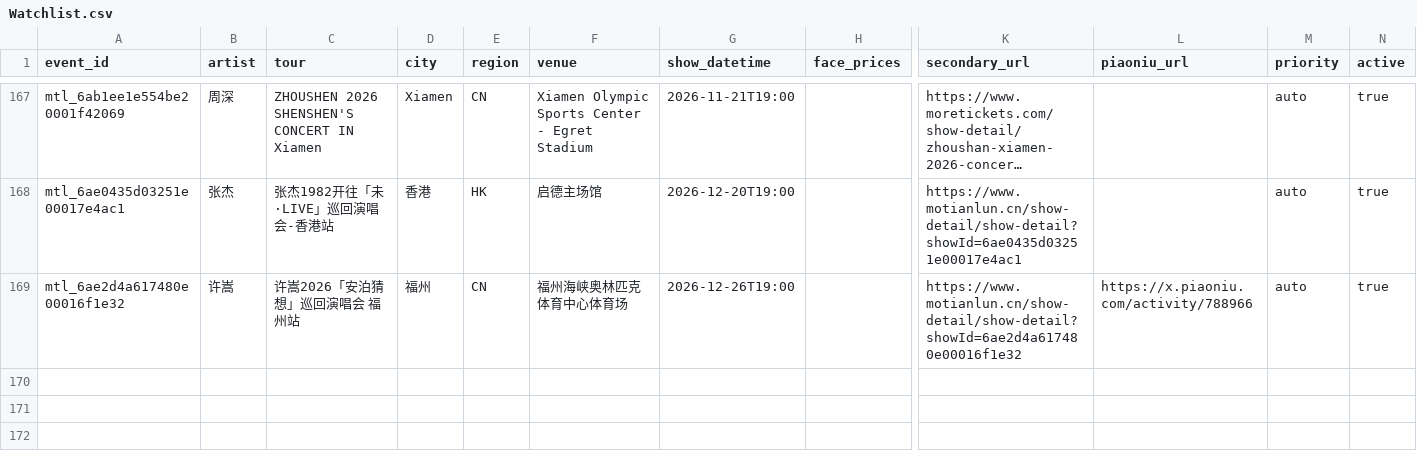
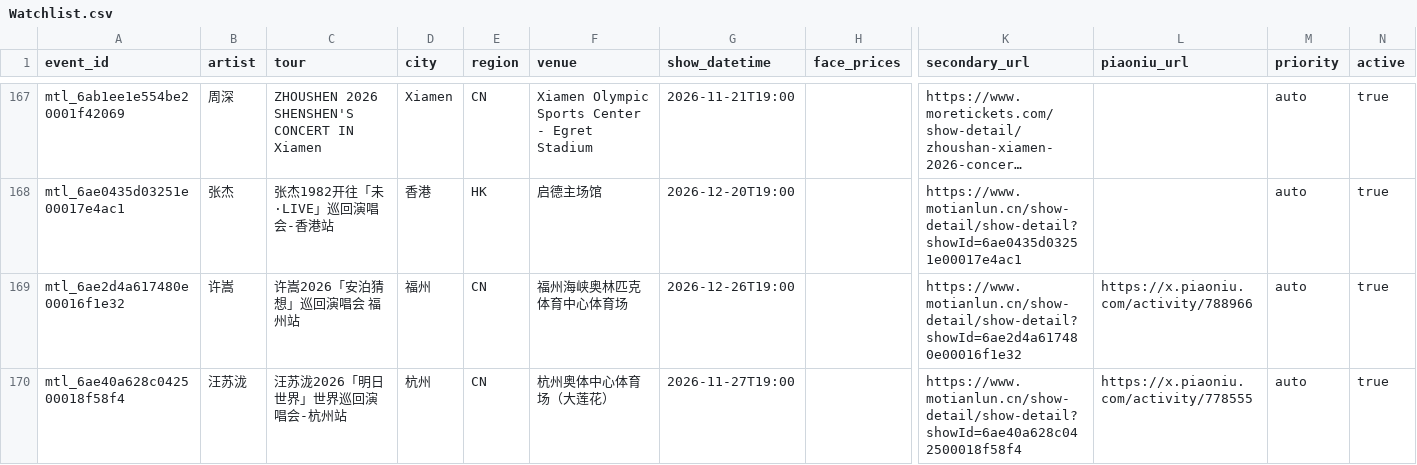
Before and after one commit to RealAToMe/ConcertOwl, a CSV file: meta/Watchlist.csv, drawn as a sheet; only a part is shown, gaps mark what is left out; long unchanged cells end in …; rows hold the shown columns only; the diff names each change by its address in the sheet, - before the commit and + after, or states it on an @@ line.

```diff
--- a/meta/Watchlist.csv
+++ b/meta/Watchlist.csv
+row 170: mtl_6ae40a628c042500018f58f4 | 汪苏泷 | 汪苏泷2026「明日世界」世界巡回演唱会-杭州站 | 杭州 | CN | 杭州奥体中心体育场（大莲花） | 2026-11-27T19:00 |  | https://www.motianlun.cn/show-detail/show-detail?showId=6ae40a628c042500018f58f4 | https://x.piaoniu.com/activity/778555 | auto | true
```
Also changed, not shown: 5 other files.
